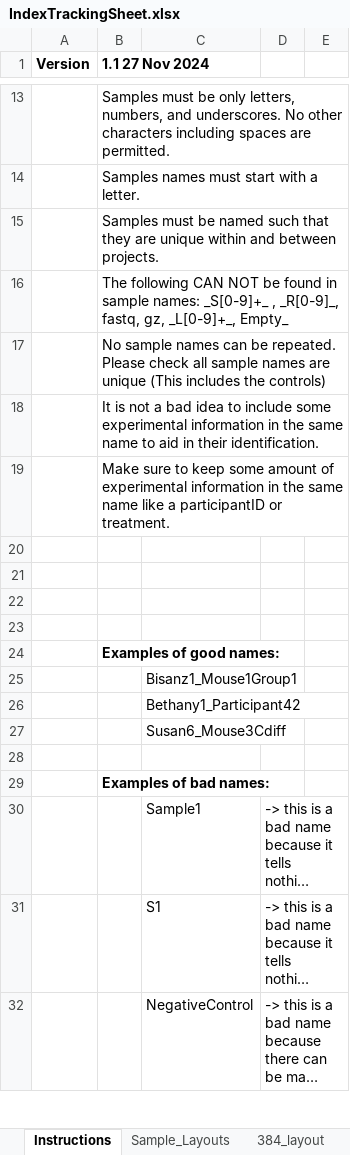
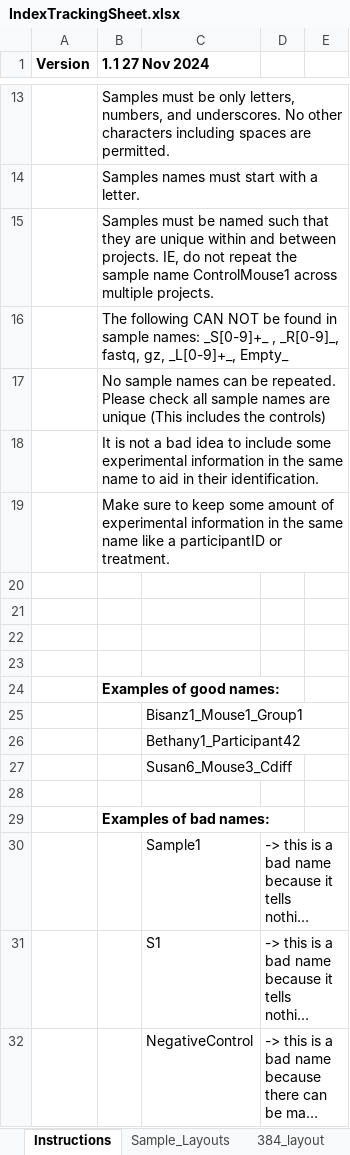
Before and after one commit to bss114/OHMC_Colaboratory, an Excel workbook: Templates/IndexTrackingSheet.xlsx, sheet Instructions, drawn as a sheet; only a part is shown, gaps mark what is left out; long unchanged cells end in …; values as stored, in another font and other column widths than the file's, no borders; the diff names each change by its address in the sheet, - before the commit and + after, or states it on an @@ line.

```diff
--- a/Templates/IndexTrackingSheet.xlsx (sheet Instructions)
+++ b/Templates/IndexTrackingSheet.xlsx (sheet Instructions)
-B15 (1.1 27 Nov 2024): …between projects.
+B15 (1.1 27 Nov 2024): …between projects. IE, do not repeat the sample name ControlMouse1 across multiple projects.
-C25: Bisanz1_Mouse1Group1
+C25: Bisanz1_Mouse1_Group1
-C27: Susan6_Mouse3Cdiff
+C27: Susan6_Mouse3_Cdiff
```
Also changed, not shown: sheet 384_layout.
